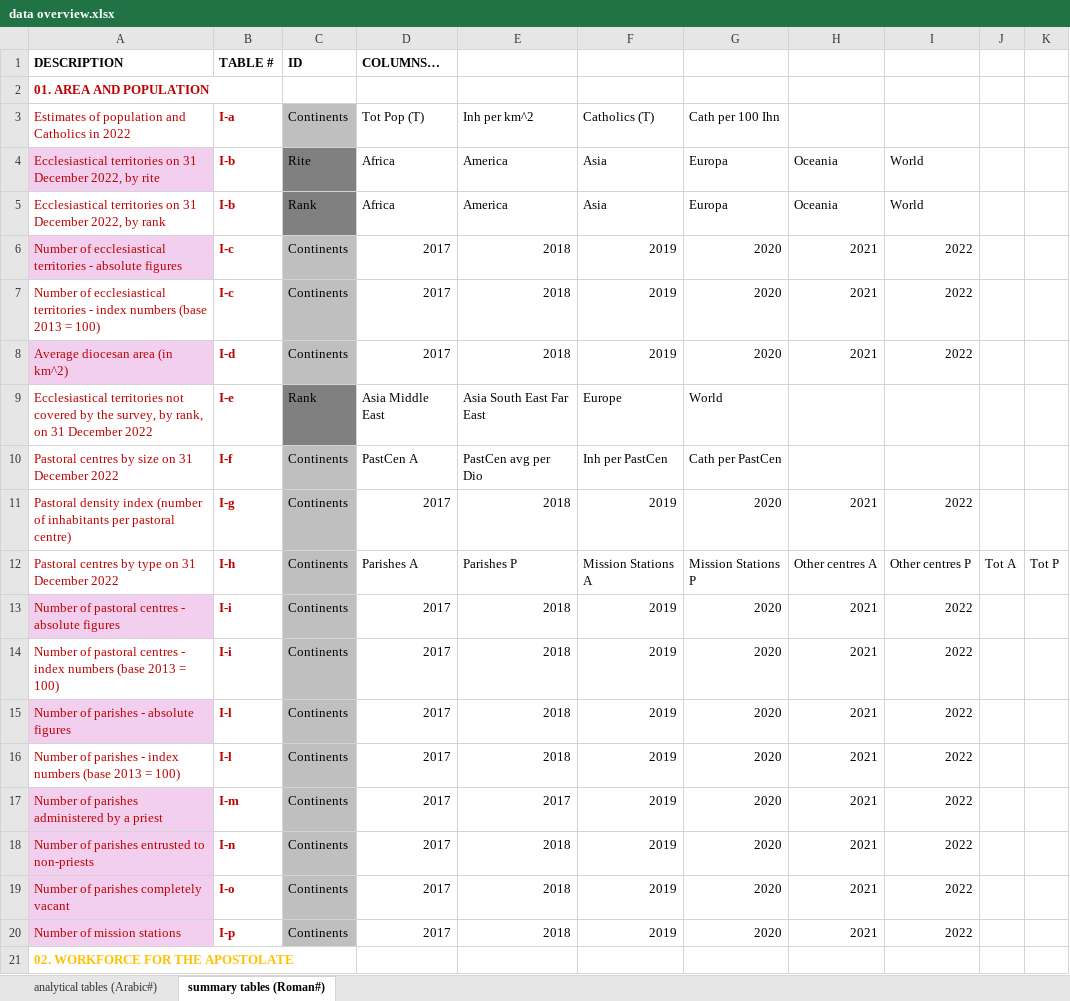
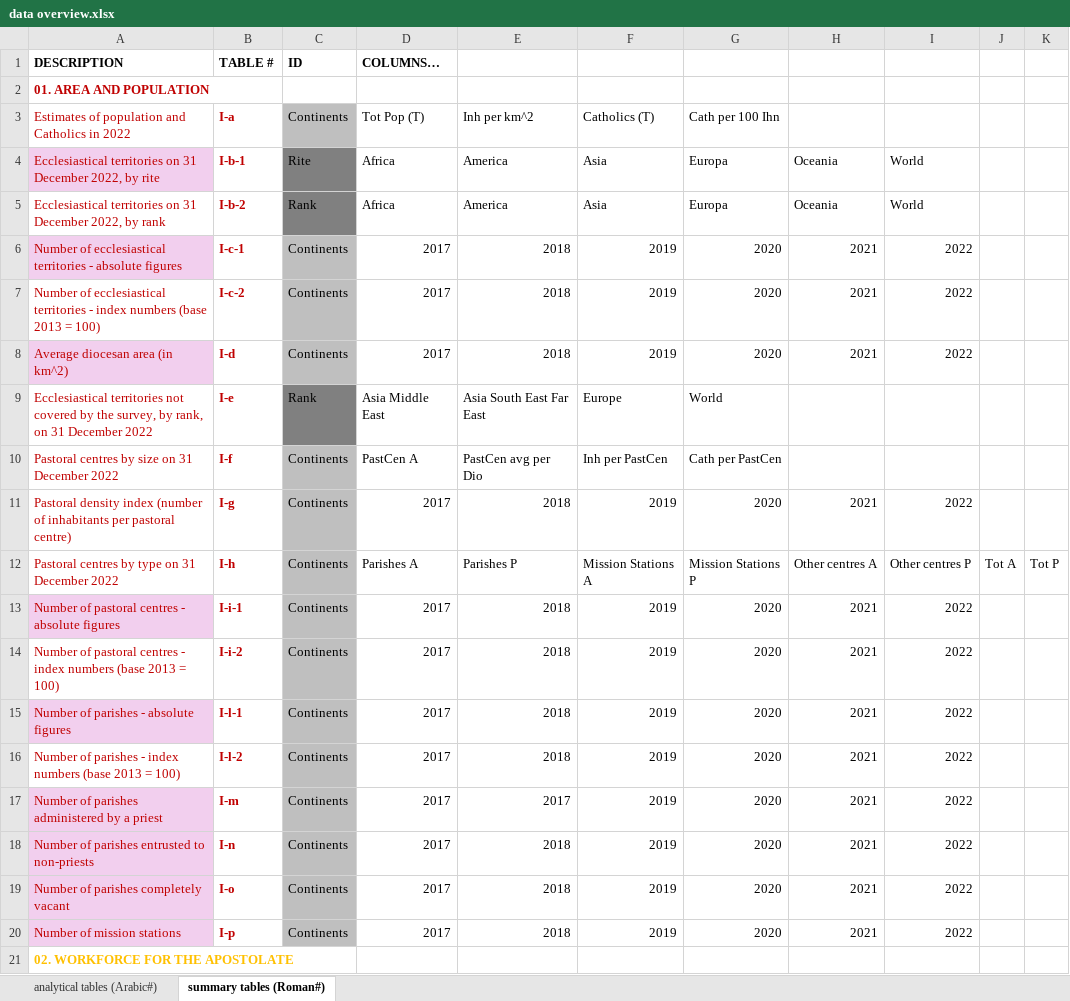
Before and after one commit to ClaudiaSchiavetti/Consulting_Catholic_Church, an Excel workbook: data overview.xlsx, sheet summary tables (Roman#), drawn as a sheet; only a part is shown; values as stored, in another font and other column widths than the file's, no borders; conditional formats not drawn; the diff covers the shown part only; the diff names each change by its address in the sheet, - before the commit and + after, or states it on an @@ line.

Commit message:
updated table numbers

```diff
--- a/data overview.xlsx (sheet summary tables (Roman#))
+++ b/data overview.xlsx (sheet summary tables (Roman#))
-B4 (I-a): I-b
+B4 (I-a): I-b-1
-B5 (I-a): I-b
+B5 (I-a): I-b-2
-B6 (I-a): I-c
+B6 (I-a): I-c-1
-B7 (I-a): I-c
+B7 (I-a): I-c-2
-B13 (I-a): I-i
+B13 (I-a): I-i-1
-B14 (I-a): I-i
+B14 (I-a): I-i-2
-B15 (I-a): I-l
+B15 (I-a): I-l-1
-B16 (I-a): I-l
+B16 (I-a): I-l-2
```
Also changed, not shown: 41 edited cells elsewhere in this sheet, sheet analytical tables (Arabic#).
